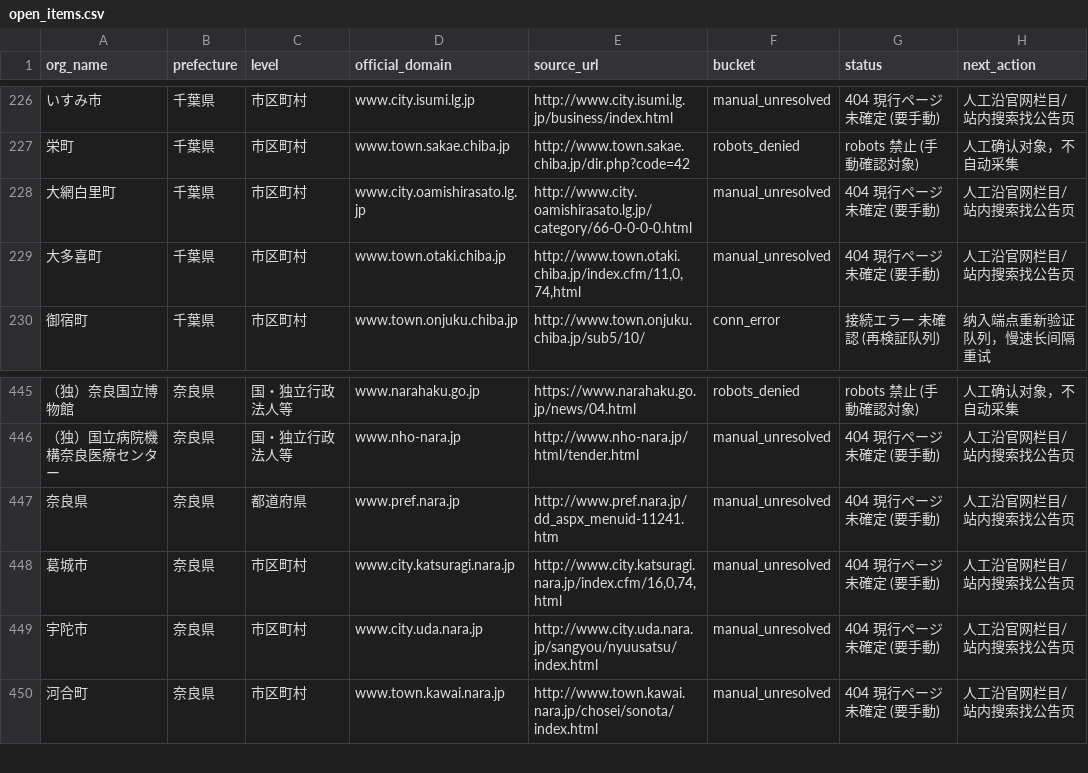
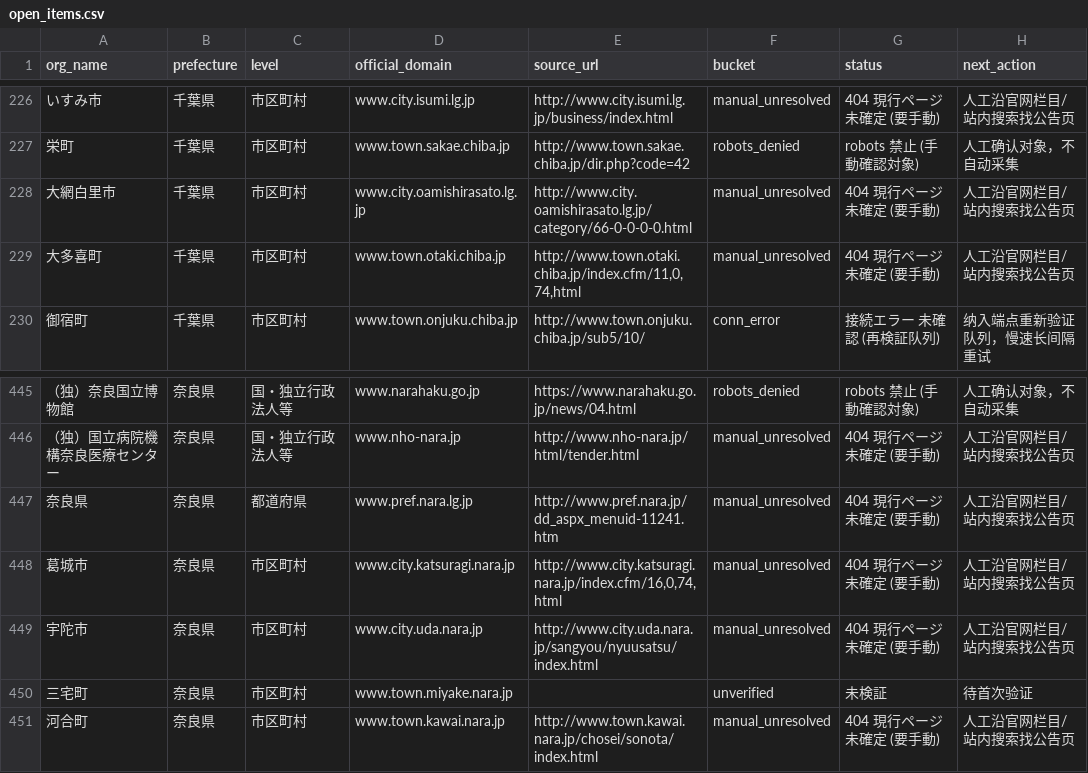
Before and after one commit to sandal5/nst, a CSV file: data/open_items.csv, drawn as a sheet; only a part is shown, gaps mark what is left out.

Commit message:
open_items regen: Nara Miyake row joins unverified bucket (status string normalized)

```diff
--- a/data/open_items.csv
+++ b/data/open_items.csv
@@ -227,3 +227,3 @@
 栄町,千葉県,市区町村,www.town.sakae.chiba.jp,http://www.town.sakae.chiba.jp/dir.php?code=42,robots_denied,robots 禁止 (手動確認対象),人工确认对象，不自动采集
-大網白里町,千葉県,市区町村,www.city.oamishirasato.lg.jp,http://www.city.oamishirasato.lg.jp/category/66-0-0-0-0.html,manual_unresolved,404 現行ページ未確定 (要手動),人工沿官网栏目/站内搜索找公告页
+大網白里市,千葉県,市区町村,www.city.oamishirasato.lg.jp,http://www.city.oamishirasato.lg.jp/category/66-0-0-0-0.html,manual_unresolved,404 現行ページ未確定 (要手動),人工沿官网栏目/站内搜索找公告页
 大多喜町,千葉県,市区町村,www.town.otaki.chiba.jp,"http://www.town.otaki.chiba.jp/index.cfm/11,0,74,html",manual_unresolved,404 現行ページ未確定 (要手動),人工沿官网栏目/站内搜索找公告页
@@ -446,5 +446,6 @@
 （独）国立病院機構奈良医療センター,奈良県,国・独立行政法人等,www.nho-nara.jp,http://www.nho-nara.jp/html/tender.html,manual_unresolved,404 現行ページ未確定 (要手動),人工沿官网栏目/站内搜索找公告页
-奈良県,奈良県,都道府県,www.pref.nara.jp,http://www.pref.nara.jp/dd_aspx_menuid-11241.htm,manual_unresolved,404 現行ページ未確定 (要手動),人工沿官网栏目/站内搜索找公告页
+奈良県,奈良県,都道府県,www.pref.nara.lg.jp,http://www.pref.nara.jp/dd_aspx_menuid-11241.htm,manual_unresolved,404 現行ページ未確定 (要手動),人工沿官网栏目/站内搜索找公告页
 葛城市,奈良県,市区町村,www.city.katsuragi.nara.jp,"http://www.city.katsuragi.nara.jp/index.cfm/16,0,74,html",manual_unresolved,404 現行ページ未確定 (要手動),人工沿官网栏目/站内搜索找公告页
 宇陀市,奈良県,市区町村,www.city.uda.nara.jp,http://www.city.uda.nara.jp/sangyou/nyuusatsu/index.html,manual_unresolved,404 現行ページ未確定 (要手動),人工沿官网栏目/站内搜索找公告页
+三宅町,奈良県,市区町村,www.town.miyake.nara.jp,,unverified,未検証,待首次验证
 河合町,奈良県,市区町村,www.town.kawai.nara.jp,http://www.town.kawai.nara.jp/chosei/sonota/index.html,manual_unresolved,404 現行ページ未確定 (要手動),人工沿官网栏目/站内搜索找公告页
```
Also changed, not shown: 1 other file.
